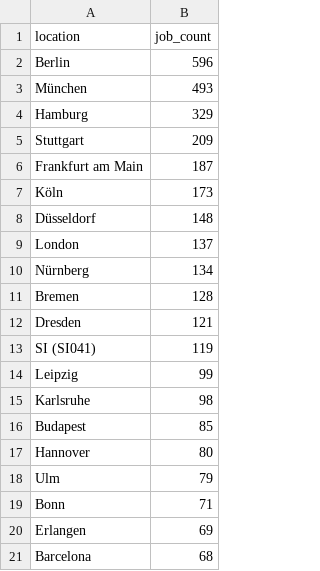
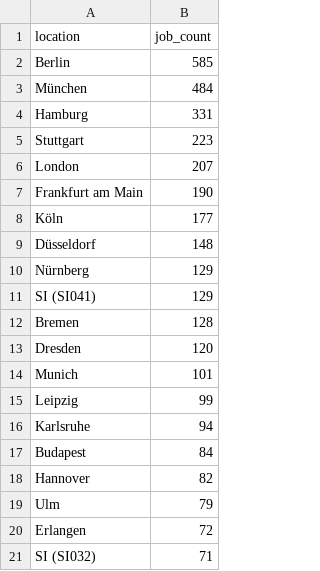
Before and after one commit to ritesh8303/dataforge, a CSV file: data/gold/top_locations.csv, drawn as a sheet.

```diff
--- a/data/gold/top_locations.csv
+++ b/data/gold/top_locations.csv
@@ -1,21 +1,21 @@
 location,job_count
-Berlin,596
-München,493
-Hamburg,329
-Stuttgart,209
-Frankfurt am Main,187
-Köln,173
+Berlin,585
+München,484
+Hamburg,331
+Stuttgart,223
+London,207
+Frankfurt am Main,190
+Köln,177
 Düsseldorf,148
-London,137
-Nürnberg,134
+Nürnberg,129
+SI (SI041),129
 Bremen,128
-Dresden,121
-SI (SI041),119
+Dresden,120
+Munich,101
 Leipzig,99
-Karlsruhe,98
-Budapest,85
-Hannover,80
+Karlsruhe,94
+Budapest,84
+Hannover,82
 Ulm,79
-Bonn,71
-Erlangen,69
-Barcelona,68
+Erlangen,72
+SI (SI032),71
```
Also changed, not shown: data/gold/jobs_by_region.csv, data/gold/top_companies.csv, 10 other files.
